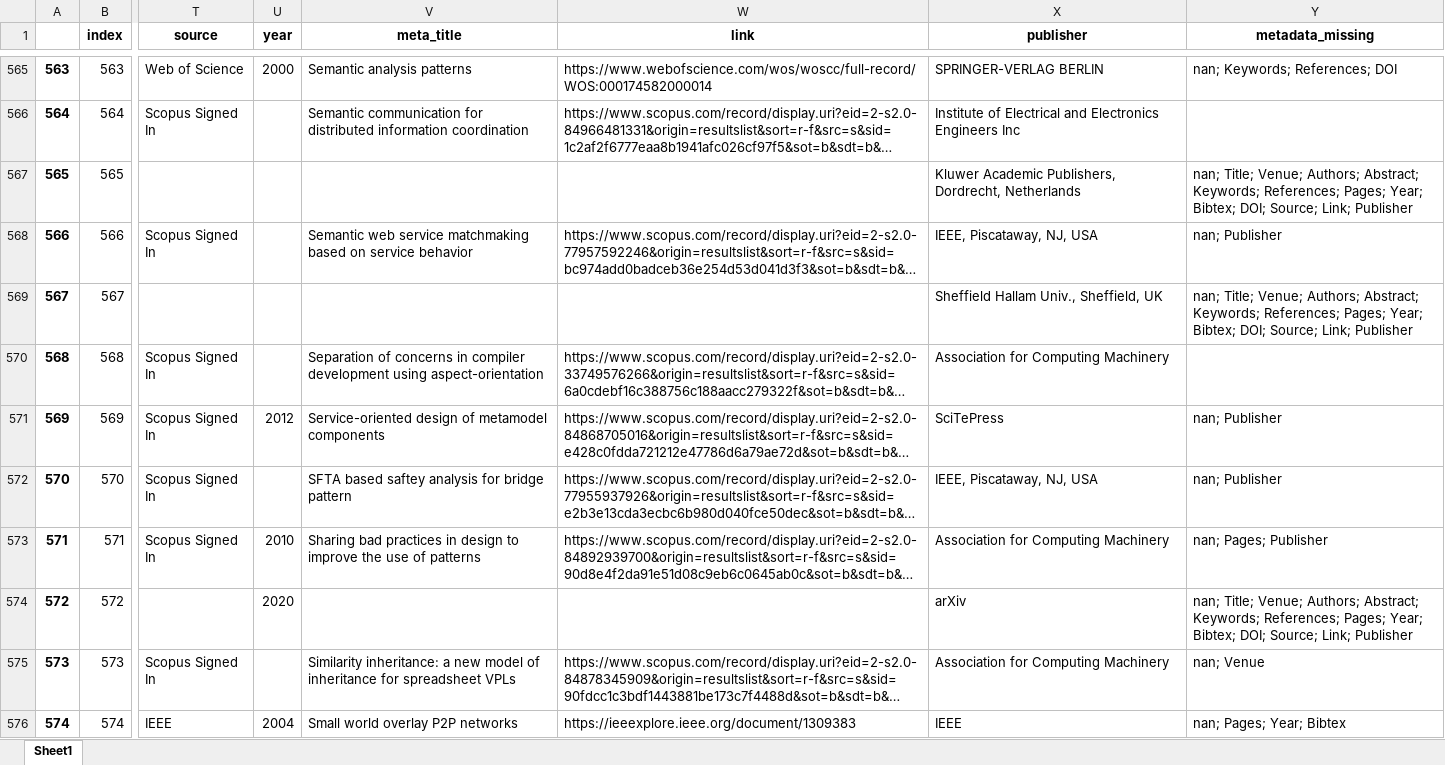
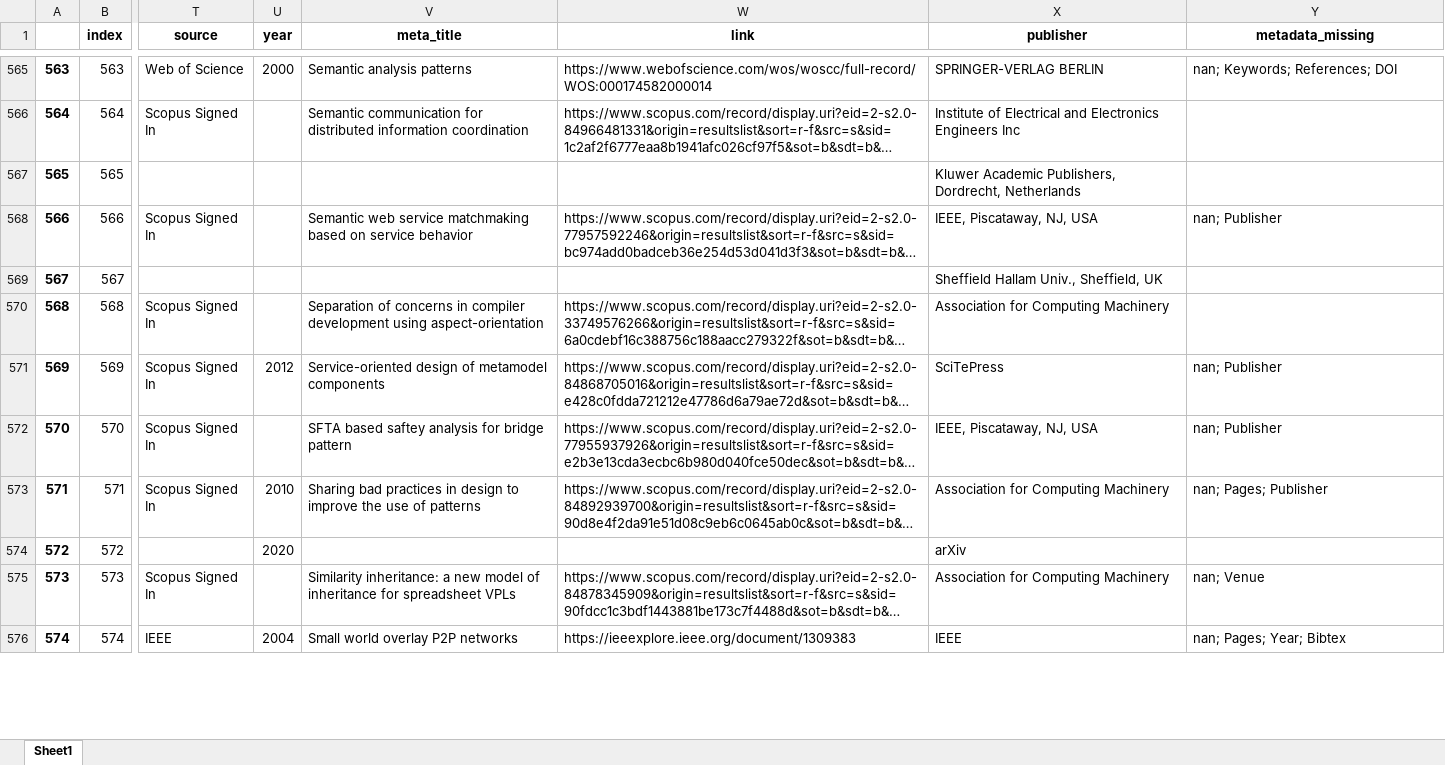
Before and after one commit to geodes-sms/IFT3150-ProjetCurationMetadonnees, an Excel workbook: Datasets/OODP/OODP.xlsx, sheet Sheet1, drawn as a sheet; only a part is shown, gaps mark what is left out; long unchanged cells end in …; values as stored, in another font and other column widths than the file's, no borders; the diff covers the shown part only; the diff names each change by its address in the sheet, - before the commit and + after, or states it on an @@ line.

```diff
--- a/Datasets/OODP/OODP.xlsx (sheet Sheet1)
+++ b/Datasets/OODP/OODP.xlsx (sheet Sheet1)
-Y567 (metadata_missing): nan; Title; Venue; Authors; Abstract; Keywords; References; Pages; Year; Bibtex; DOI; Source; Link; Publisher
+Y567 (metadata_missing): (empty)
-Y569 (metadata_missing): nan; Title; Venue; Authors; Abstract; Keywords; References; Pages; Year; Bibtex; DOI; Source; Link; Publisher
+Y569 (metadata_missing): (empty)
-Y574 (metadata_missing): nan; Title; Venue; Authors; Abstract; Keywords; References; Pages; Year; Bibtex; DOI; Source; Link; Publisher
+Y574 (metadata_missing): (empty)
```
Also changed, not shown: 95 edited cells elsewhere in this sheet, Datasets/OODP/OODP_pre-extract.xlsx, Datasets/erreurs_999.xlsx, 11 other files.
